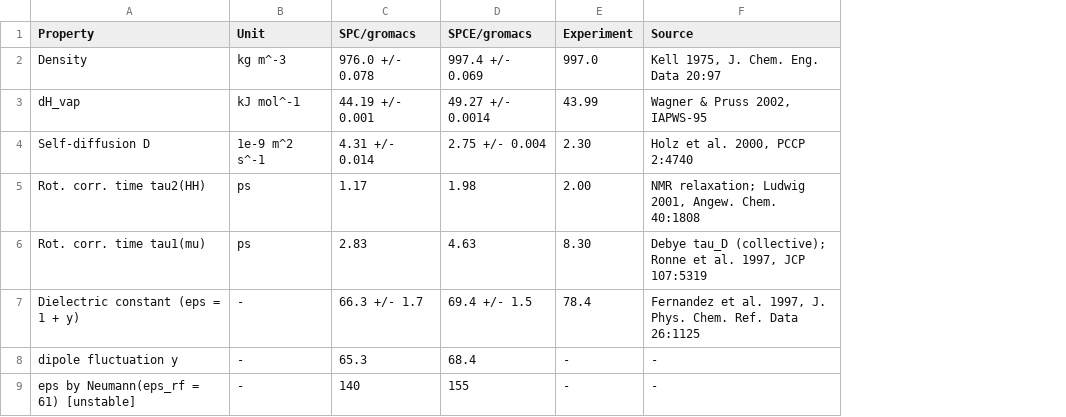
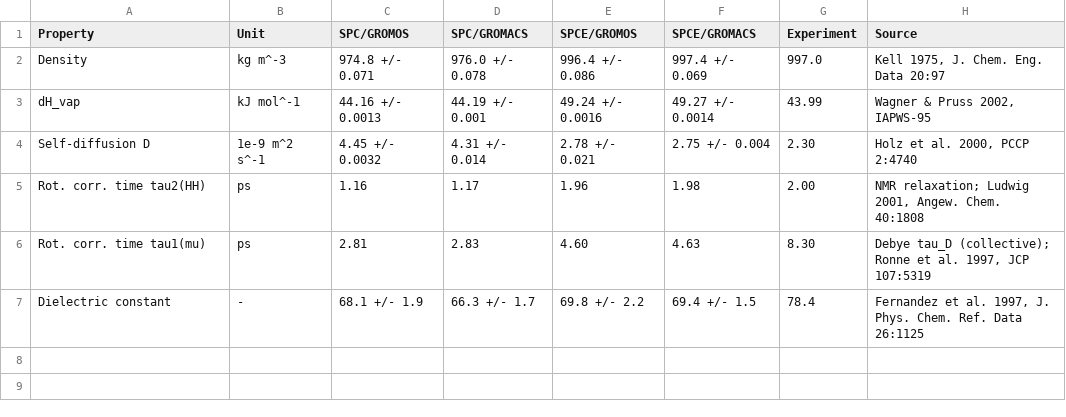
Before and after one commit to ATB-UQ/water_benchmarking, a CSV file: results/summary.csv, drawn as a sheet; removed rows and columns are numbered as before the commit, all else as after; the diff names each change by its address in the sheet, - before the commit and + after, or states it on an @@ line.

```diff
--- a/results/summary.csv
+++ b/results/summary.csv
+column C (SPC/GROMOS), rows 2-7: 974.8 +/- 0.071 | 44.16 +/- 0.0013 | 4.45 +/- 0.0032 | 1.16 | 2.81 | 68.1 +/- 1.9
+column E (SPCE/GROMOS), rows 2-7: 996.4 +/- 0.086 | 49.24 +/- 0.0016 | 2.78 +/- 0.021 | 1.96 | 4.60 | 69.8 +/- 2.2
-D1: SPC/gromacs
+D1: SPC/GROMACS
-F1: SPCE/gromacs
+F1: SPCE/GROMACS
-A7 (Property): Dielectric constant (eps = 1 + y)
+A7 (Property): Dielectric constant
-row 8: dipole fluctuation y | - | 65.3 | 68.4 | - | -
-row 9: eps by Neumann(eps_rf = 61) [unstable] | - | 140 | 155 | - | -
```
Also changed, not shown: 8 other files.
